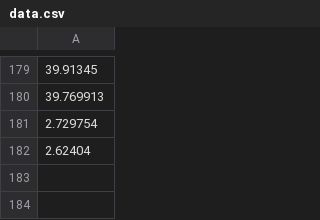
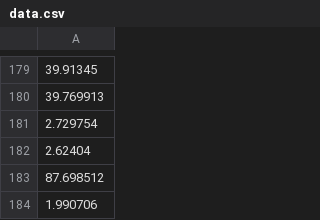
Before and after one commit to claytonkristiansen/PA5, a CSV file: data.csv, drawn as a sheet; only a part is shown, gaps mark what is left out.

```diff
--- a/data.csv
+++ b/data.csv
@@ -182 +182,3 @@
 2.62404
+87.698512
+1.990706
```
Also changed, not shown: 3 other files.
